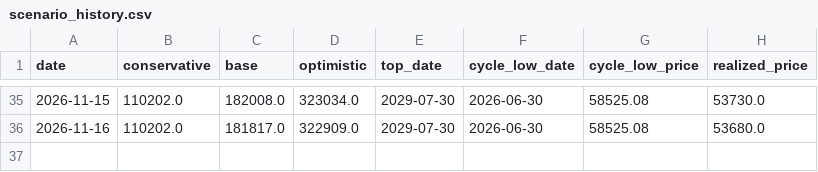
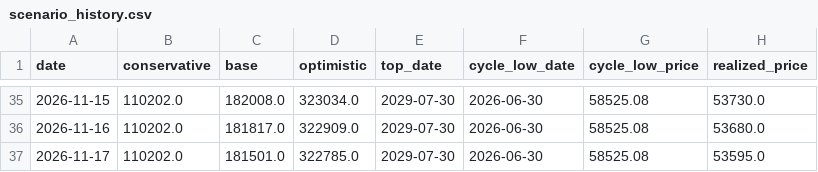
Before and after one commit to North7/tidemark, a CSV file: data/scenario_history.csv, drawn as a sheet; only a part is shown, gaps mark what is left out; the diff names each change by its address in the sheet, - before the commit and + after, or states it on an @@ line.

```diff
--- a/data/scenario_history.csv
+++ b/data/scenario_history.csv
+row 37: 2026-11-17 | 110202.0 | 181501.0 | 322785.0 | 2029-07-30 | 2026-06-30 | 58525.08 | 53595.0
```
Also changed, not shown: data/indicators.csv, data/raw/coinmetrics.csv, 15 other files.
